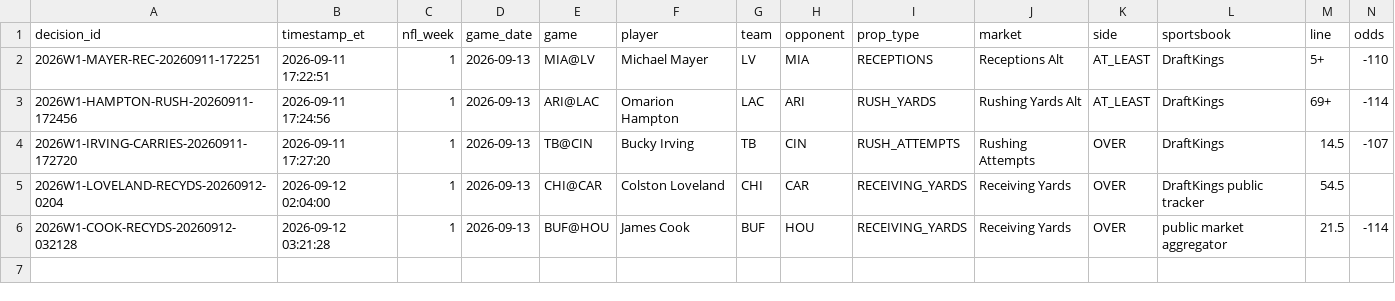
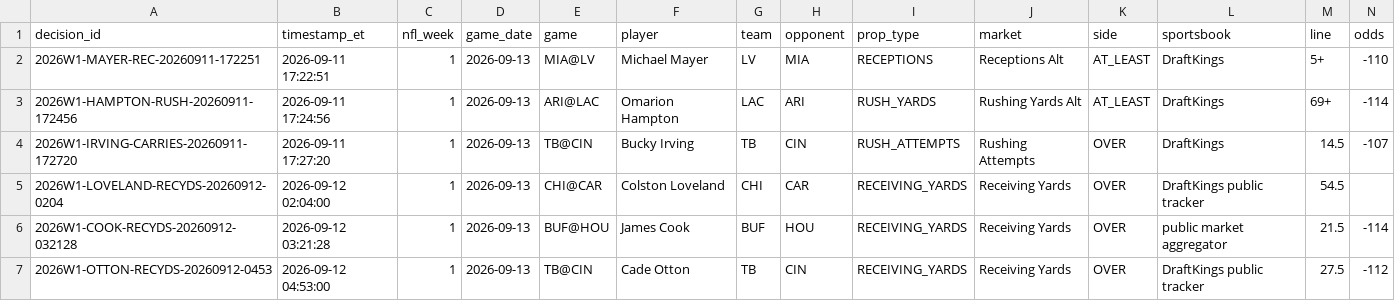
Before and after one commit to jamesddestefano-ui/NFL-Prop-Bets, a CSV file: data/decision_ledger.csv, drawn as a sheet; only a part is shown; rows hold the shown columns only; the diff names each change by its address in the sheet, - before the commit and + after, or states it on an @@ line.

Commit message:
Record Cade Otton actionable Week 1 prop decision

```diff
--- a/data/decision_ledger.csv
+++ b/data/decision_ledger.csv
+row 7: 2026W1-OTTON-RECYDS-20260912-0453 | 2026-09-12 04:53:00 | 1 | 2026-09-13 | TB@CIN | Cade Otton | TB | CIN | RECEIVING_YARDS | Receiving Yards | OVER | DraftKings public tracker | 27.5 | -112
```
